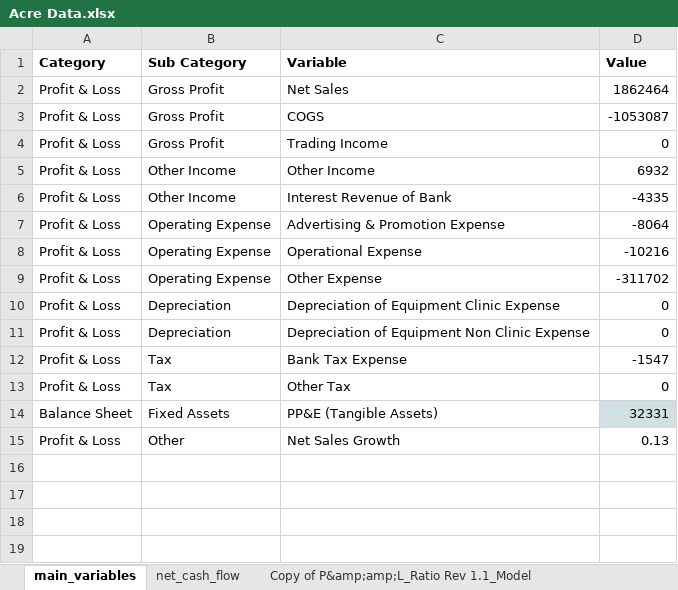
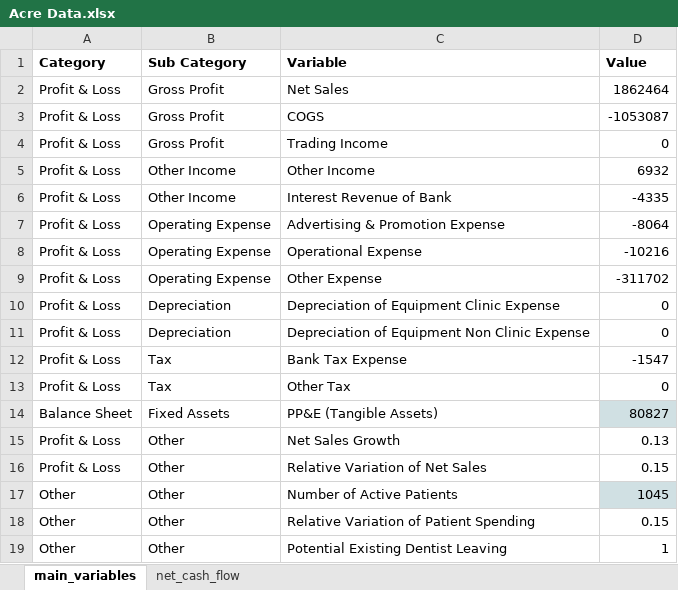
Before and after one commit to Gaia-Dental-Studio/Clinic_Value_Evaluation, an Excel workbook: company_data/Acre Data.xlsx, sheet main_variables, drawn as a sheet; values as stored, in another font and other column widths than the file's, no borders; the diff names each change by its address in the sheet, - before the commit and + after, or states it on an @@ line.

Commit message:
update all required variable to be included

```diff
--- a/company_data/Acre Data.xlsx (sheet main_variables)
+++ b/company_data/Acre Data.xlsx (sheet main_variables)
-D14 (Value): 32331
+D14 (Value): 80827
+row 16: Profit & Loss | Other | Relative Variation of Net Sales | 0.15
+row 17: Other | Other | Number of Active Patients | 1045
+row 18: Other | Other | Relative Variation of Patient Spending | 0.15
+row 19: Other | Other | Potential Existing Dentist Leaving | 1
```
Also changed, not shown: other sheet tabs, company_data/Company 12 Data.xlsx, company_data/Company 12.1 Data.xlsx, 11 other files.
